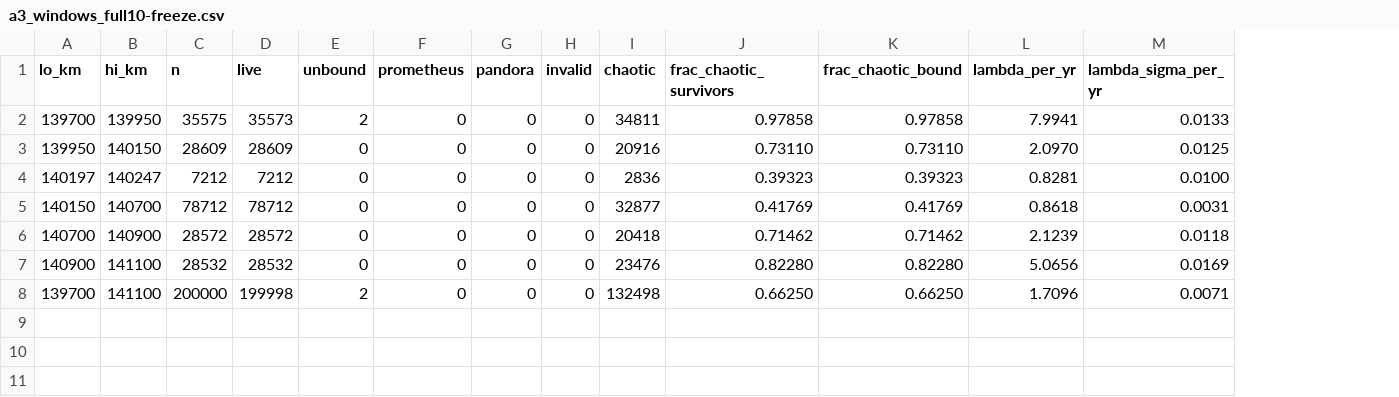
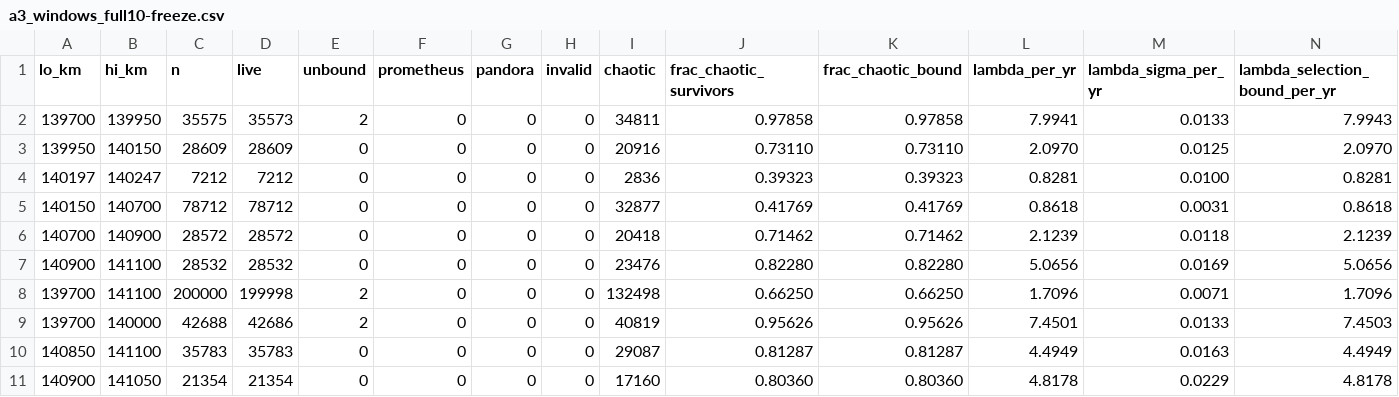
Before and after one commit to 01painadam/fring, a CSV file: docs/results/data/a3_windows_full10-freeze.csv, drawn as a sheet; the diff names each change by its address in the sheet, - before the commit and + after, or states it on an @@ line.

```diff
--- a/docs/results/data/a3_windows_full10-freeze.csv
+++ b/docs/results/data/a3_windows_full10-freeze.csv
+column N (lambda_selection_bound_per_yr), rows 2-8: 7.9943 | 2.0970 | 0.8281 | 0.8618 | 2.1239 | 5.0656 | 1.7096
+row 9: 139700 | 140000 | 42688 | 42686 | 2 | 0 | 0 | 0 | 40819 | 0.95626 | 0.95626 | 7.4501 | 0.0133 | 7.4503
+row 10: 140850 | 141100 | 35783 | 35783 | 0 | 0 | 0 | 0 | 29087 | 0.81287 | 0.81287 | 4.4949 | 0.0163 | 4.4949
+row 11: 140900 | 141050 | 21354 | 21354 | 0 | 0 | 0 | 0 | 17160 | 0.80360 | 0.80360 | 4.8178 | 0.0229 | 4.8178
```
Also changed, not shown: docs/results/data/a3_windows_full10-rule.csv, docs/results/data/a3_windows_full30.csv, 5 other files.
